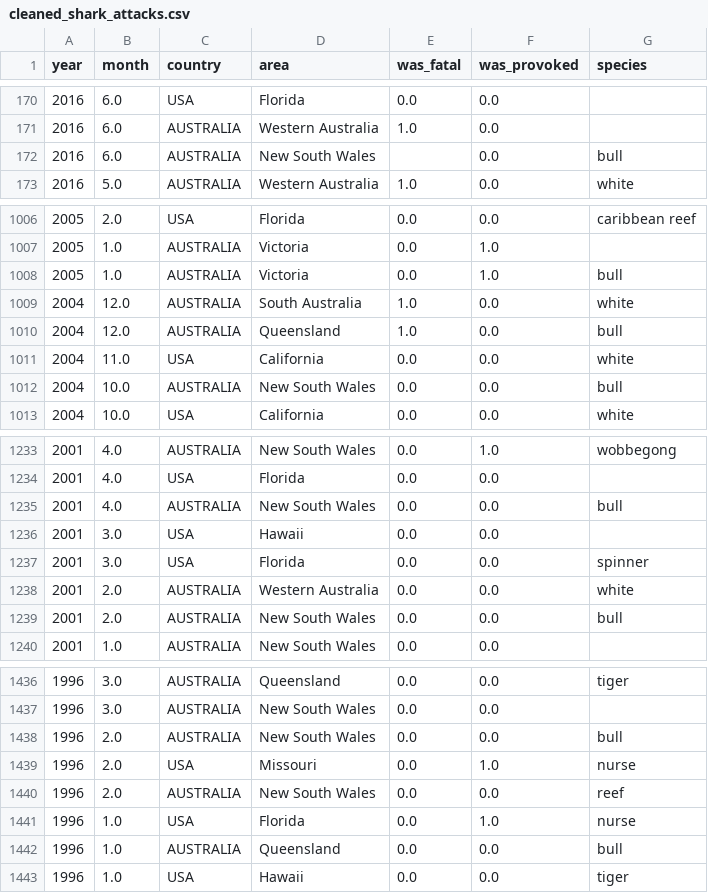
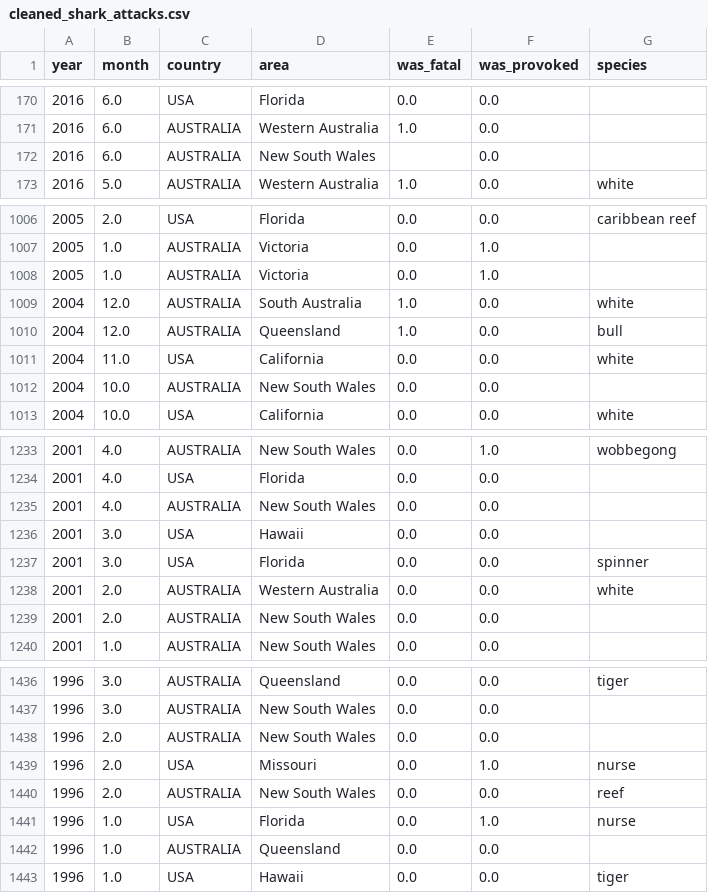
Before and after one commit to jesus-perez-366/IronHack-Project2-Sharks_dataset_Cleaning-Wrangling, a CSV file: data/cleaned_shark_attacks.csv, drawn as a sheet; only a part is shown, gaps mark what is left out; the diff covers the shown part only.

```diff
--- a/data/cleaned_shark_attacks.csv
+++ b/data/cleaned_shark_attacks.csv
@@ -171,3 +171,3 @@ year,month,country,area,was_fatal,was_provoked,species
 2016,6.0,AUSTRALIA,Western Australia,1.0,0.0,
-2016,6.0,AUSTRALIA,New South Wales,,0.0,bull
+2016,6.0,AUSTRALIA,New South Wales,,0.0,
 2016,5.0,AUSTRALIA,Western Australia,1.0,0.0,white
@@ -1007,3 +1007,3 @@ year,month,country,area,was_fatal,was_provoked,species
 2005,1.0,AUSTRALIA,Victoria,0.0,1.0,
-2005,1.0,AUSTRALIA,Victoria,0.0,1.0,bull
+2005,1.0,AUSTRALIA,Victoria,0.0,1.0,
 2004,12.0,AUSTRALIA,South Australia,1.0,0.0,white
@@ -1011,3 +1011,3 @@ year,month,country,area,was_fatal,was_provoked,species
 2004,11.0,USA,California,0.0,0.0,white
-2004,10.0,AUSTRALIA,New South Wales,0.0,0.0,bull
+2004,10.0,AUSTRALIA,New South Wales,0.0,0.0,
 2004,10.0,USA,California,0.0,0.0,white
@@ -1234,3 +1234,3 @@ year,month,country,area,was_fatal,was_provoked,species
 2001,4.0,USA,Florida,0.0,0.0,
-2001,4.0,AUSTRALIA,New South Wales,0.0,0.0,bull
+2001,4.0,AUSTRALIA,New South Wales,0.0,0.0,
 2001,3.0,USA,Hawaii,0.0,0.0,
@@ -1238,3 +1238,3 @@ year,month,country,area,was_fatal,was_provoked,species
 2001,2.0,AUSTRALIA,Western Australia,0.0,0.0,white
-2001,2.0,AUSTRALIA,New South Wales,0.0,0.0,bull
+2001,2.0,AUSTRALIA,New South Wales,0.0,0.0,
 2001,1.0,AUSTRALIA,New South Wales,0.0,0.0,
@@ -1437,3 +1437,3 @@ year,month,country,area,was_fatal,was_provoked,species
 1996,3.0,AUSTRALIA,New South Wales,0.0,0.0,
-1996,2.0,AUSTRALIA,New South Wales,0.0,0.0,bull
+1996,2.0,AUSTRALIA,New South Wales,0.0,0.0,
 1996,2.0,USA,Missouri,0.0,1.0,nurse
@@ -1441,3 +1441,3 @@ year,month,country,area,was_fatal,was_provoked,species
 1996,1.0,USA,Florida,0.0,1.0,nurse
-1996,1.0,AUSTRALIA,Queensland,0.0,0.0,bull
+1996,1.0,AUSTRALIA,Queensland,0.0,0.0,
 1996,1.0,USA,Hawaii,0.0,0.0,tiger
```
Also changed, not shown: 49 edited cells elsewhere in this file, 6 other files.
